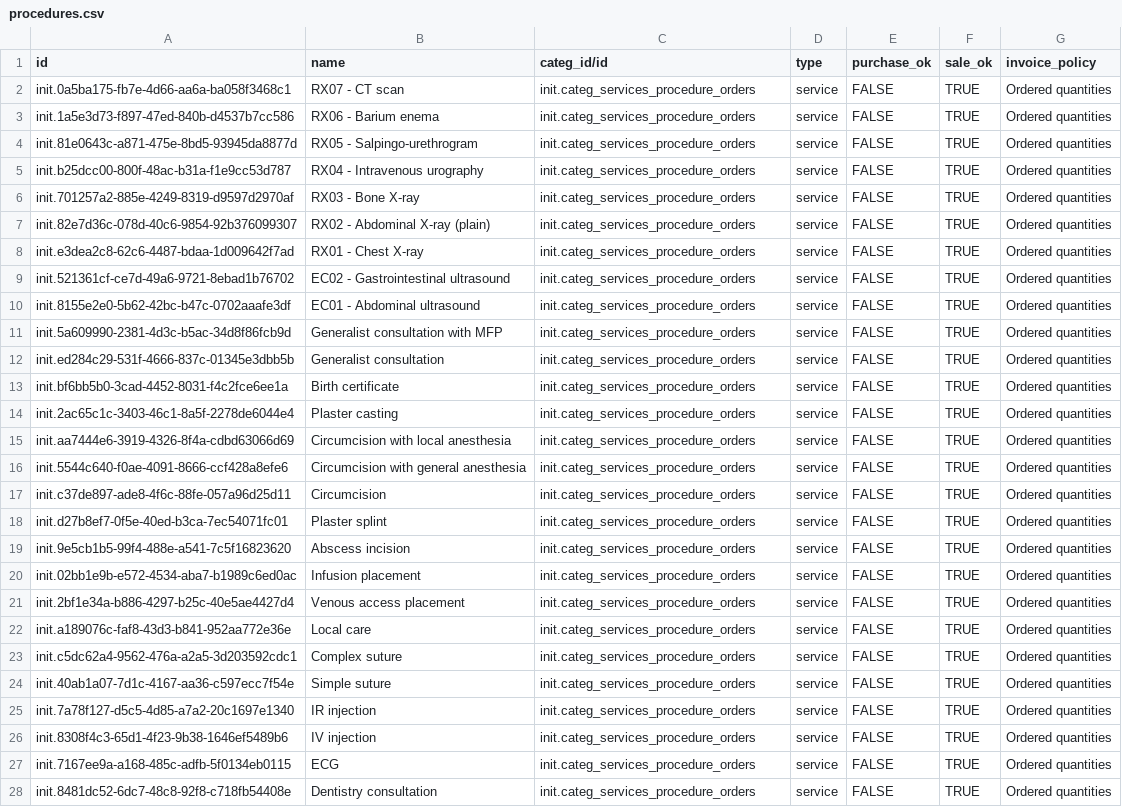
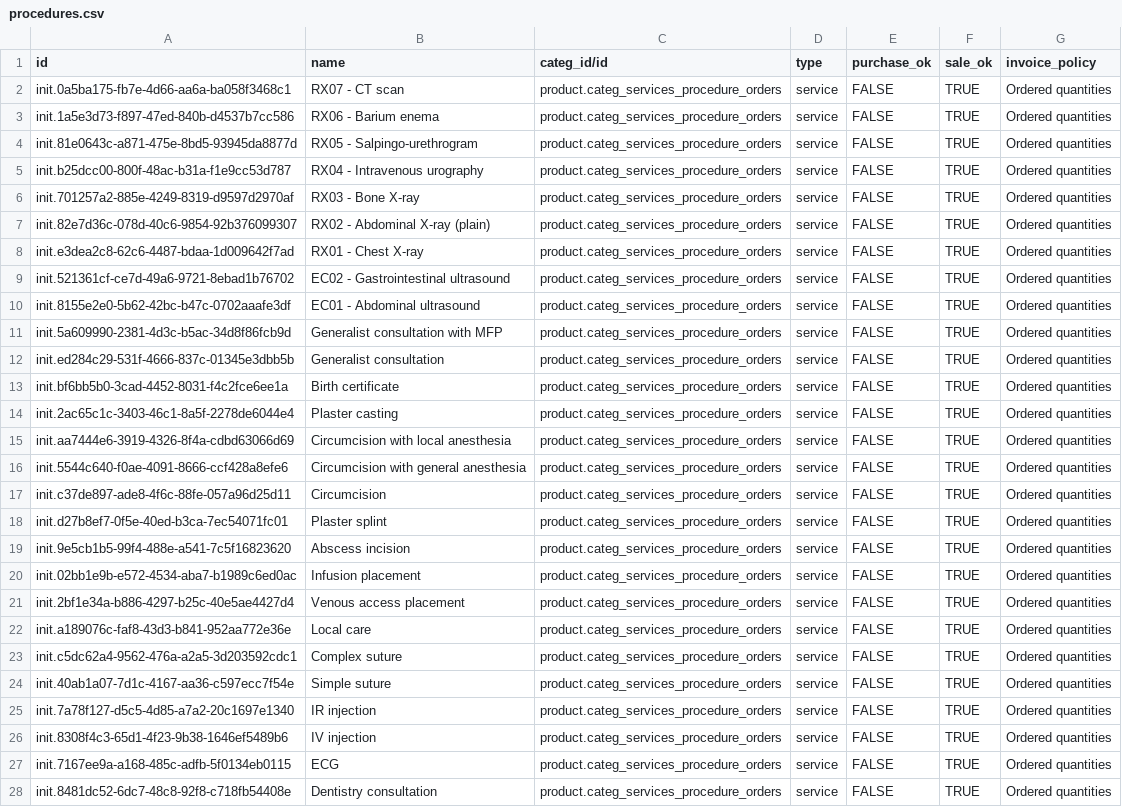
Before and after one commit to MadiroGlobalHealth/UVL-EMR, a CSV file: sites/mugamba/configs/odoo/initializer_config/product_variant/procedures.csv, drawn as a sheet; only a part is shown; the diff covers the shown part only; the diff names each change by its address in the sheet, - before the commit and + after, or states it on an @@ line.

```diff
--- a/sites/mugamba/configs/odoo/initializer_config/product_variant/procedures.csv
+++ b/sites/mugamba/configs/odoo/initializer_config/product_variant/procedures.csv
-C2:C28 (categ_id/id): init.categ_services_procedure_orders
+C2:C28 (categ_id/id): product.categ_services_procedure_orders
```
Also changed, not shown: 128 edited cells elsewhere in this file, sites/mugamba/configs/odoo/initializer_config/product_variant/labtests.csv, sites/mugamba/configs/odoo/initializer_config/product_variant/uvl-drugs.csv.
